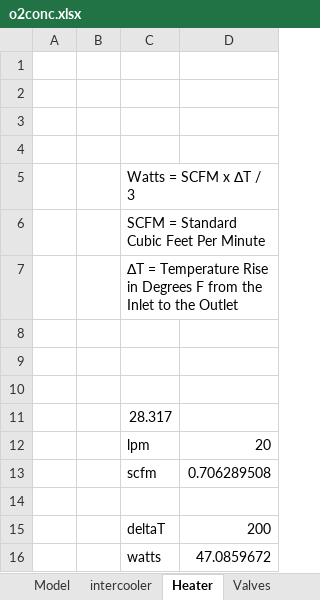
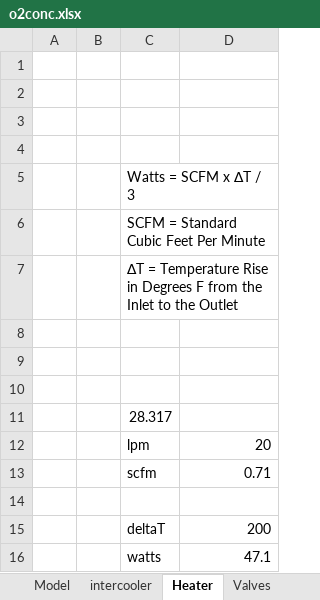
Before and after one commit to mjkoster/MolecularKinetics, an Excel workbook: documents/o2conc.xlsx, sheet Heater, drawn as a sheet; values as stored, in another font and other column widths than the file's, no borders; the diff names each change by its address in the sheet, - before the commit and + after, or states it on an @@ line.

```diff
--- a/documents/o2conc.xlsx (sheet Heater)
+++ b/documents/o2conc.xlsx (sheet Heater)
-D13: 0.706289508
+D13: 0.71
-D16: 47.0859672
+D16: 47.1
```
Also changed, not shown: sheet Model, sheet bom, other sheet tabs, formulas that keep their value.
